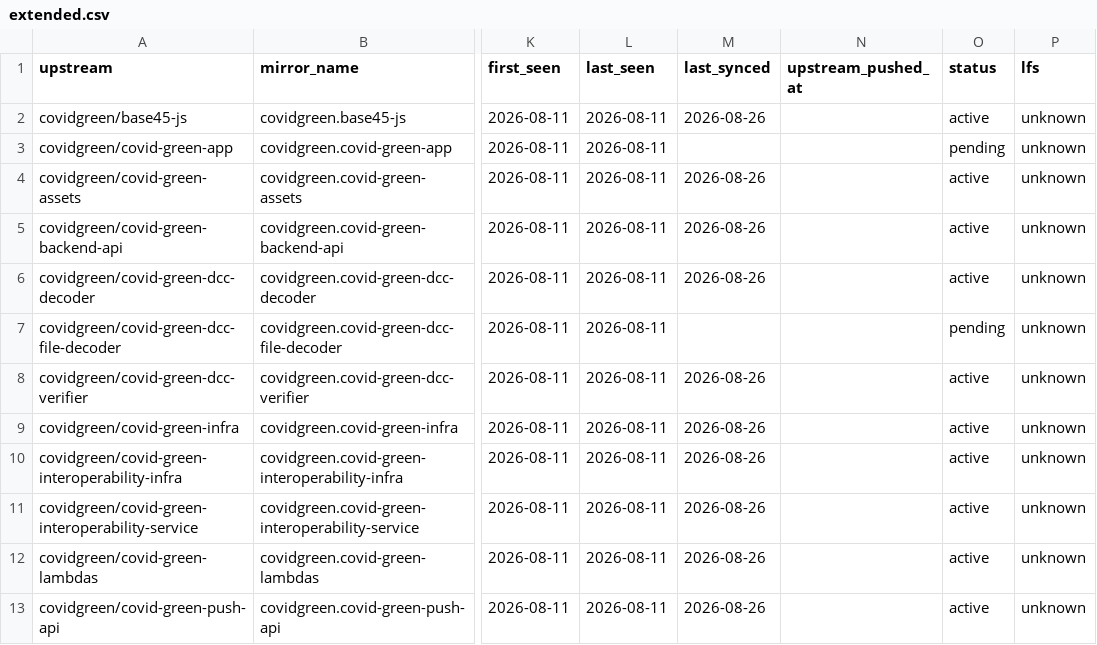
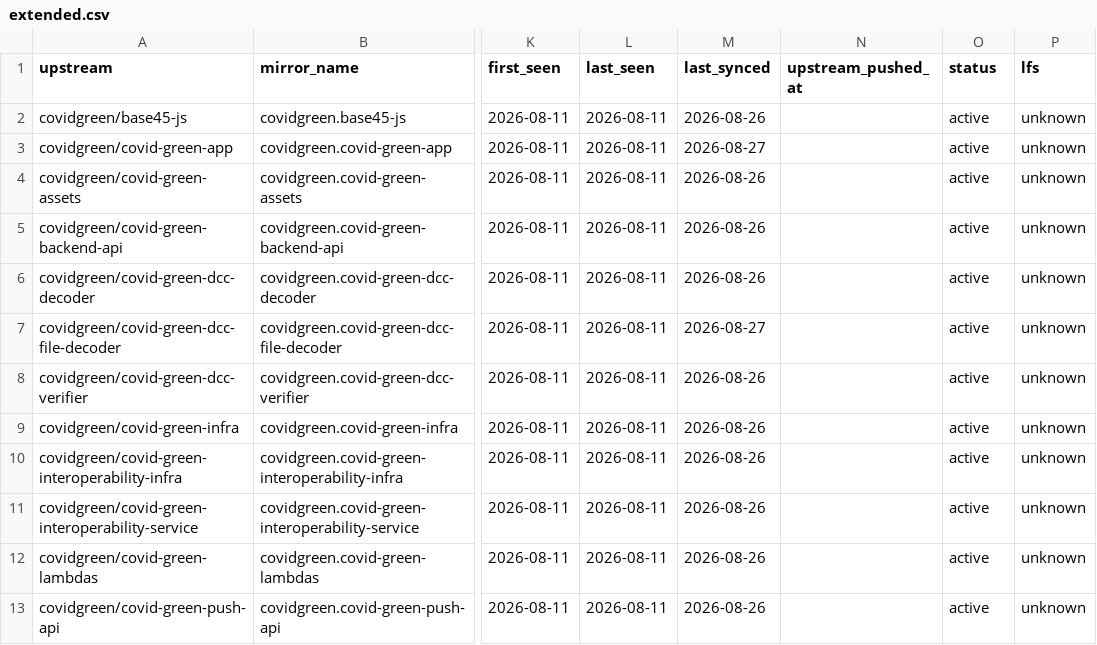
Before and after one commit to ie-gov-mirror/tooling, a CSV file: manifest/extended.csv, drawn as a sheet; only a part is shown, gaps mark what is left out; the diff names each change by its address in the sheet, - before the commit and + after, or states it on an @@ line.

```diff
--- a/manifest/extended.csv
+++ b/manifest/extended.csv
-M3 (last_synced): (empty)
+M3 (last_synced): 2026-08-27
-O3 (status): pending
+O3 (status): active
-M7 (last_synced): (empty)
+M7 (last_synced): 2026-08-27
-O7 (status): pending
+O7 (status): active
```
Also changed, not shown: manifest/core.csv, 1 other file.
